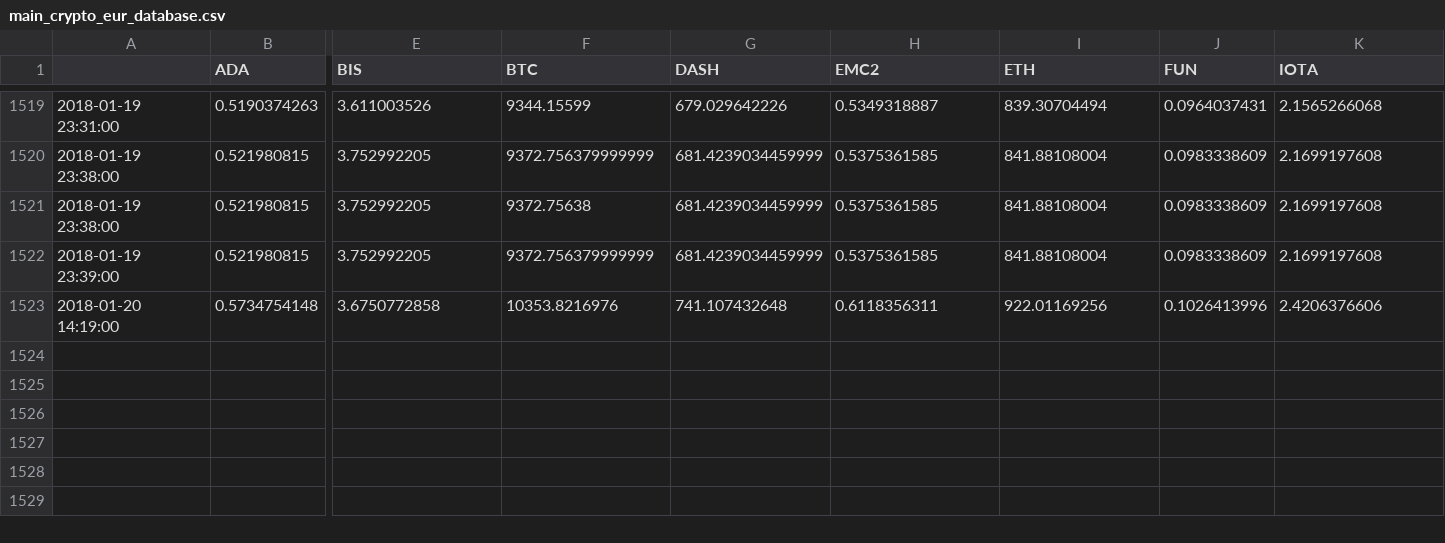
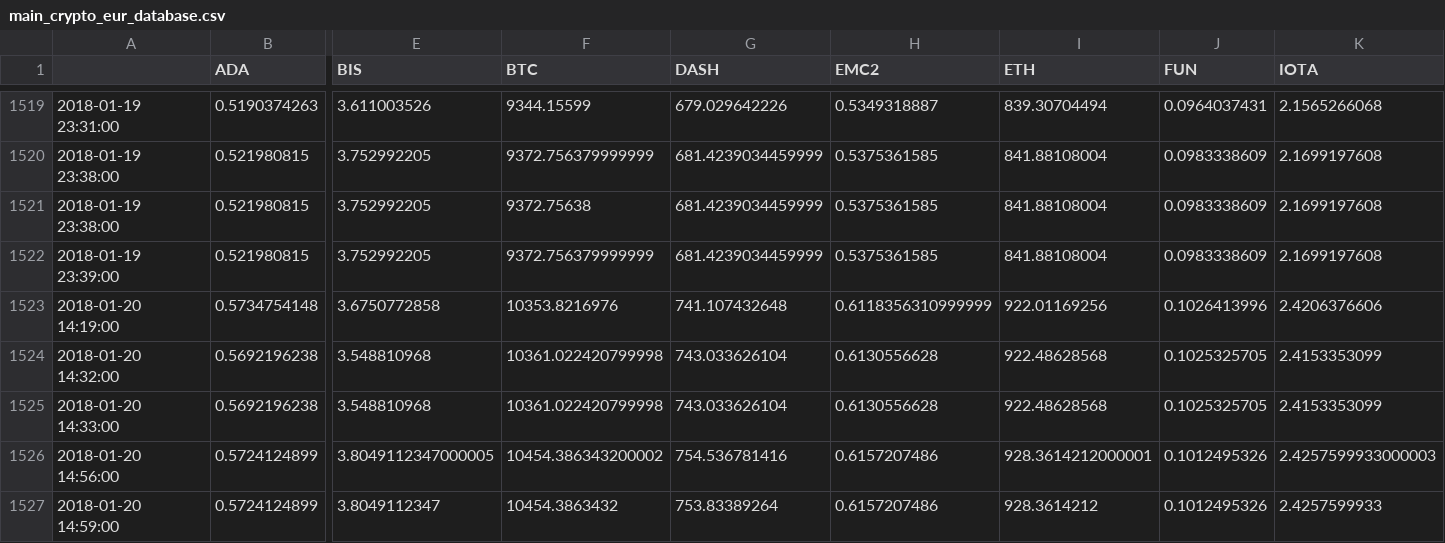
Before and after one commit to dxcv/finances, a CSV file: finances/market/data_base/crypto_currencies/main_crypto_eur_database.csv, drawn as a sheet; only a part is shown, gaps mark what is left out; rows hold the shown columns only; the diff names each change by its address in the sheet, - before the commit and + after, or states it on an @@ line.

Commit message:
updated data and market data with cumulative variation of the assets

```diff
--- a/finances/market/data_base/crypto_currencies/main_crypto_eur_database.csv
+++ b/finances/market/data_base/crypto_currencies/main_crypto_eur_database.csv
-H1523 (EMC2): 0.6118356311
+H1523 (EMC2): 0.6118356310999999
+row 1524: 2018-01-20 14:32:00 | 0.5692196238 | 3.548810968 | 10361.022420799998 | 743.033626104 | 0.6130556628 | 922.48628568 | 0.1025325705 | 2.4153353099
+row 1525: 2018-01-20 14:33:00 | 0.5692196238 | 3.548810968 | 10361.022420799998 | 743.033626104 | 0.6130556628 | 922.48628568 | 0.1025325705 | 2.4153353099
+row 1526: 2018-01-20 14:56:00 | 0.5724124899 | 3.8049112347000005 | 10454.386343200002 | 754.536781416 | 0.6157207486 | 928.3614212000001 | 0.1012495326 | 2.4257599933000003
+row 1527: 2018-01-20 14:59:00 | 0.5724124899 | 3.8049112347 | 10454.3863432 | 753.83389264 | 0.6157207486 | 928.3614212 | 0.1012495326 | 2.4257599933
```
Also changed, not shown: 2 other files.
